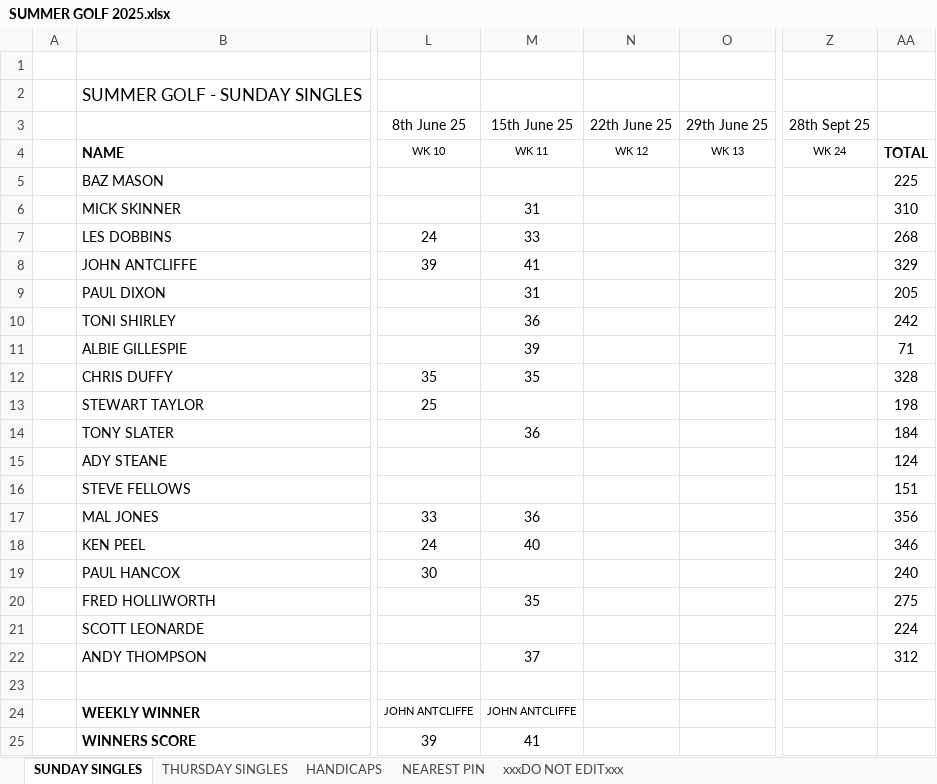
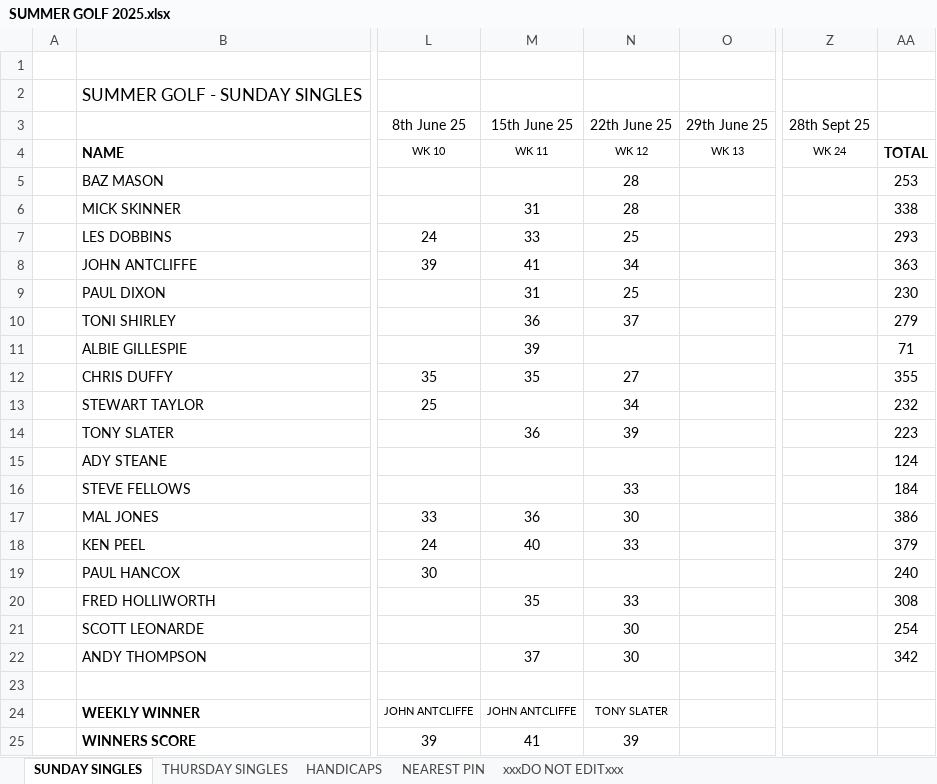
Before and after one commit to stateside2/golf-comp, an Excel workbook: data/SUMMER GOLF 2025.xlsx, sheet SUNDAY SINGLES, drawn as a sheet; only a part is shown, gaps mark what is left out; values as stored, in another font and other column widths than the file's, no borders; charts and pictures not drawn; the diff names each change by its address in the sheet, - before the commit and + after, or states it on an @@ line.

```diff
--- a/data/SUMMER GOLF 2025.xlsx (sheet SUNDAY SINGLES)
+++ b/data/SUMMER GOLF 2025.xlsx (sheet SUNDAY SINGLES)
-N5:N6 (22th June 25): (empty)
+N5:N6 (22th June 25): 28
-AA5: 225
+AA5: 253
-AA6: 310
+AA6: 338
-N7 (22th June 25): (empty)
+N7 (22th June 25): 25
-AA7: 268
+AA7: 293
-N8 (22th June 25): (empty)
+N8 (22th June 25): 34
-AA8: 329
+AA8: 363
-N9 (22th June 25): (empty)
+N9 (22th June 25): 25
-AA9: 205
+AA9: 230
-N10 (22th June 25): (empty)
+N10 (22th June 25): 37
-AA10: 242
+AA10: 279
-N12 (22th June 25): (empty)
+N12 (22th June 25): 27
-AA12: 328
+AA12: 355
-N13 (22th June 25): (empty)
+N13 (22th June 25): 34
-AA13: 198
+AA13: 232
-N14 (22th June 25): (empty)
+N14 (22th June 25): 39
-AA14: 184
+AA14: 223
-N16 (22th June 25): (empty)
+N16 (22th June 25): 33
-AA16: 151
+AA16: 184
-N17 (22th June 25): (empty)
+N17 (22th June 25): 30
-AA17: 356
+AA17: 386
-N18 (22th June 25): (empty)
+N18 (22th June 25): 33
-AA18: 346
+AA18: 379
-N20 (22th June 25): (empty)
+N20 (22th June 25): 33
-AA20: 275
+AA20: 308
-N21:N22 (22th June 25): (empty)
+N21:N22 (22th June 25): 30
-AA21: 224
+AA21: 254
-AA22: 312
+AA22: 342
-N24 (22th June 25): (empty)
+N24 (22th June 25): TONY SLATER
-N25 (22th June 25): (empty)
+N25 (22th June 25): 39
```
Also changed, not shown: sheet THURSDAY SINGLES, sheet xxxDO NOT EDITxxx, sheet NEAREST PIN, 1 other file.
